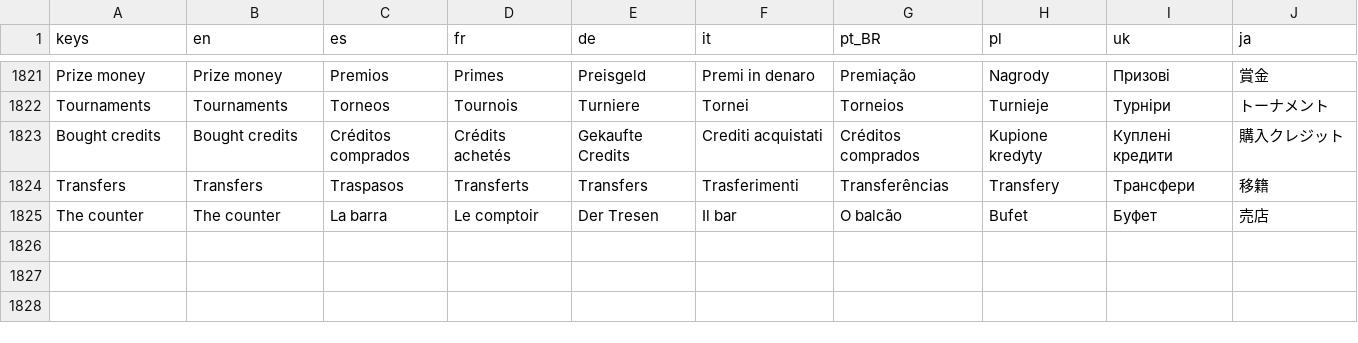
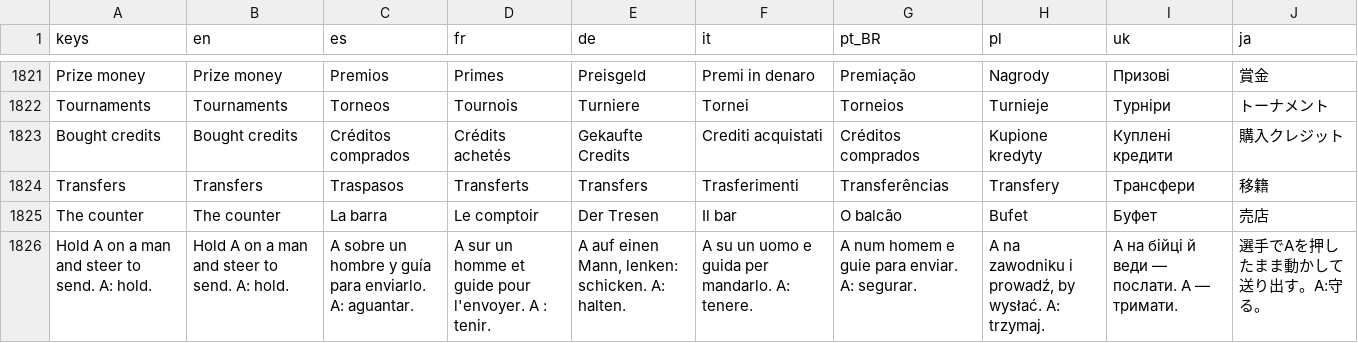
Before and after one commit to PeteMoe56/8bit-buhurt, a CSV file: locale/strings.csv, drawn as a sheet; only a part is shown, gaps mark what is left out.

```diff
--- a/locale/strings.csv
+++ b/locale/strings.csv
@@ -1825 +1825,2 @@ Transfers,Transfers,Traspasos,Transferts,Transfers,Trasferimenti,Transferências
 The counter,The counter,La barra,Le comptoir,Der Tresen,Il bar,O balcão,Bufet,Буфет,売店
+Hold A on a man and steer to send. A: hold.,Hold A on a man and steer to send. A: hold.,A sobre un hombre y guía para enviarlo. A: aguantar.,A sur un homme et guide pour l'envoyer. A : tenir.,"A auf einen Mann, lenken: schicken. A: halten.",A su un uomo e guida per mandarlo. A: tenere.,A num homem e guie para enviar. A: segurar.,"A na zawodniku i prowadź, by wysłać. A: trzymaj.",A на бійці й веди — послати. A — тримати.,選手でAを押したまま動かして送り出す。A:守る。
```
Also changed, not shown: 18 other files.
